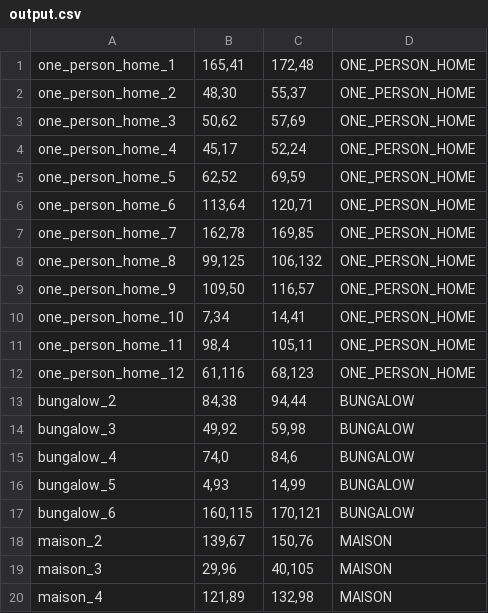
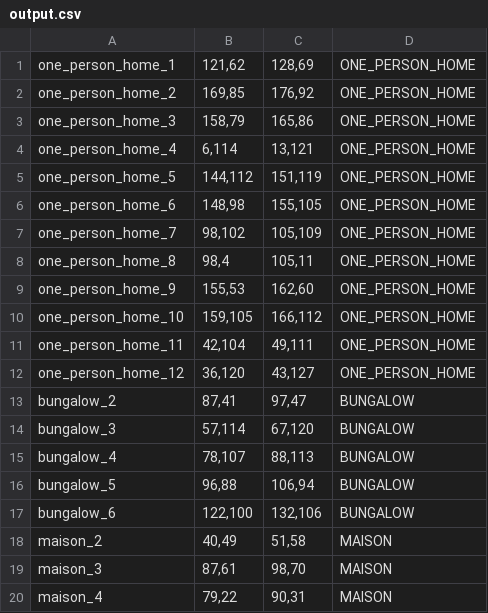
Before and after one commit to Nickvs99/AmstelHaege, a CSV file: csv-output/output.csv, drawn as a sheet.

Commit message:
completed csv-output

```diff
--- a/csv-output/output.csv
+++ b/csv-output/output.csv
@@ -1,20 +1,20 @@
-"one_person_home_1","165,41","172,48","ONE_PERSON_HOME"
-"one_person_home_2","48,30","55,37","ONE_PERSON_HOME"
-"one_person_home_3","50,62","57,69","ONE_PERSON_HOME"
-"one_person_home_4","45,17","52,24","ONE_PERSON_HOME"
-"one_person_home_5","62,52","69,59","ONE_PERSON_HOME"
-"one_person_home_6","113,64","120,71","ONE_PERSON_HOME"
-"one_person_home_7","162,78","169,85","ONE_PERSON_HOME"
-"one_person_home_8","99,125","106,132","ONE_PERSON_HOME"
-"one_person_home_9","109,50","116,57","ONE_PERSON_HOME"
-"one_person_home_10","7,34","14,41","ONE_PERSON_HOME"
-"one_person_home_11","98,4","105,11","ONE_PERSON_HOME"
-"one_person_home_12","61,116","68,123","ONE_PERSON_HOME"
-"bungalow_2","84,38","94,44","BUNGALOW"
-"bungalow_3","49,92","59,98","BUNGALOW"
-"bungalow_4","74,0","84,6","BUNGALOW"
-"bungalow_5","4,93","14,99","BUNGALOW"
-"bungalow_6","160,115","170,121","BUNGALOW"
-"maison_2","139,67","150,76","MAISON"
-"maison_3","29,96","40,105","MAISON"
-"maison_4","121,89","132,98","MAISON"
+one_person_home_1,"121,62","128,69",ONE_PERSON_HOME
+one_person_home_2,"169,85","176,92",ONE_PERSON_HOME
+one_person_home_3,"158,79","165,86",ONE_PERSON_HOME
+one_person_home_4,"6,114","13,121",ONE_PERSON_HOME
+one_person_home_5,"144,112","151,119",ONE_PERSON_HOME
+one_person_home_6,"148,98","155,105",ONE_PERSON_HOME
+one_person_home_7,"98,102","105,109",ONE_PERSON_HOME
+one_person_home_8,"98,4","105,11",ONE_PERSON_HOME
+one_person_home_9,"155,53","162,60",ONE_PERSON_HOME
+one_person_home_10,"159,105","166,112",ONE_PERSON_HOME
+one_person_home_11,"42,104","49,111",ONE_PERSON_HOME
+one_person_home_12,"36,120","43,127",ONE_PERSON_HOME
+bungalow_2,"87,41","97,47",BUNGALOW
+bungalow_3,"57,114","67,120",BUNGALOW
+bungalow_4,"78,107","88,113",BUNGALOW
+bungalow_5,"96,88","106,94",BUNGALOW
+bungalow_6,"122,100","132,106",BUNGALOW
+maison_2,"40,49","51,58",MAISON
+maison_3,"87,61","98,70",MAISON
+maison_4,"79,22","90,31",MAISON
```
Also changed, not shown: 2 other files.
